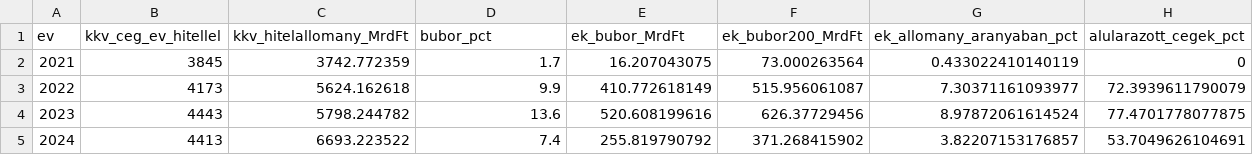
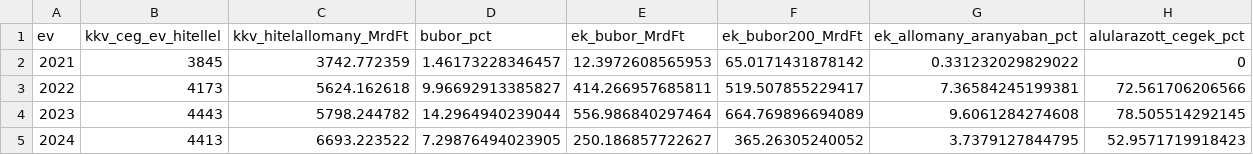
Before and after one commit to matyastamas02/DSGE_mkik, a CSV file: output/tables/t14_tamogatasi_ek.csv, drawn as a sheet.

```diff
--- a/output/tables/t14_tamogatasi_ek.csv
+++ b/output/tables/t14_tamogatasi_ek.csv
@@ -1,5 +1,5 @@
 ev,kkv_ceg_ev_hitellel,kkv_hitelallomany_MrdFt,bubor_pct,ek_bubor_MrdFt,ek_bubor200_MrdFt,ek_allomany_aranyaban_pct,alularazott_cegek_pct
-2021,3845,3742.772359,1.7,16.207043075,73.000263564,0.433022410140119,0
-2022,4173,5624.162618,9.9,410.772618149,515.956061087,7.30371161093977,72.3939611790079
-2023,4443,5798.244782,13.6,520.608199616,626.37729456,8.97872061614524,77.4701778077875
-2024,4413,6693.223522,7.4,255.819790792,371.268415902,3.82207153176857,53.7049626104691
+2021,3845,3742.772359,1.46173228346457,12.3972608565953,65.0171431878142,0.331232029829022,0
+2022,4173,5624.162618,9.96692913385827,414.266957685811,519.507855229417,7.36584245199381,72.561706206566
+2023,4443,5798.244782,14.2964940239044,556.986840297464,664.769896694089,9.6061284274608,78.505514292145
+2024,4413,6693.223522,7.29876494023905,250.186857722627,365.26305240052,3.7379127844795,52.9571719918423
```
Also changed, not shown: output/tables/t04_regio.csv, output/tables/t10_extenziv_margo_m1.csv, 19 other files.
